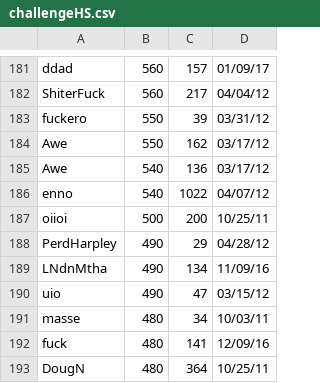
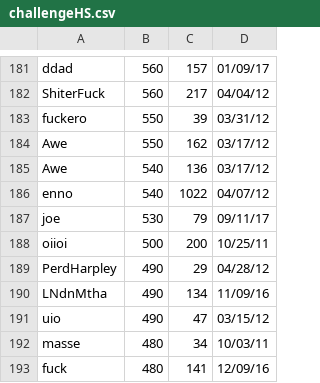
Before and after one commit to ustasb/office_snake, a CSV file: public/high_scores/challengeHS.csv, drawn as a sheet; only a part is shown, gaps mark what is left out; the shorter side is filled out with more unchanged rows.

```diff
--- a/public/high_scores/challengeHS.csv
+++ b/public/high_scores/challengeHS.csv
@@ -186,2 +186,3 @@ Awe,540,136,03/17/12
 enno,540,1022,04/07/12
+joe,530,79,09/11/17
 oiioi,500,200,10/25/11
```
Also changed, not shown: public/high_scores/classicHS.csv.
